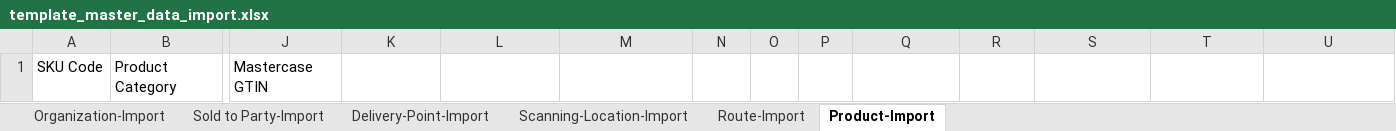
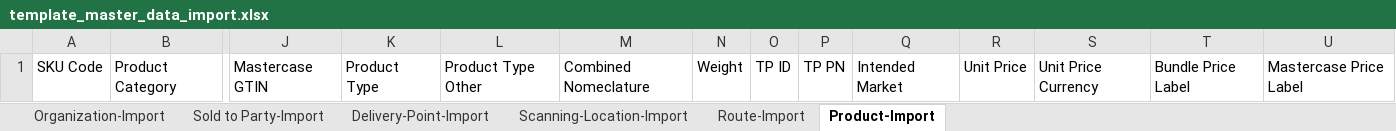
Before and after one commit to osapiens/assets, an Excel workbook: tpd/template_master_data_import.xlsx, sheet Product-Import, drawn as a sheet; only a part is shown, gaps mark what is left out; values as stored, in another font and other column widths than the file's, no borders; the diff names each change by its address in the sheet, - before the commit and + after, or states it on an @@ line.

Commit message:
Updated Product import template (new fields)

```diff
--- a/tpd/template_master_data_import.xlsx (sheet Product-Import)
+++ b/tpd/template_master_data_import.xlsx (sheet Product-Import)
-K1: (empty)
+K1: Product Type
-L1: (empty)
+L1: Product Type Other
-M1: (empty)
+M1: Combined Nomeclature
-N1: (empty)
+N1: Weight
-O1: (empty)
+O1: TP ID
-P1: (empty)
+P1: TP PN
-Q1: (empty)
+Q1: Intended Market
-R1: (empty)
+R1: Unit Price
-S1: (empty)
+S1: Unit Price Currency
-T1: (empty)
+T1: Bundle Price Label
-U1: (empty)
+U1: Mastercase Price Label
```
Also changed, not shown: 1 other file.
